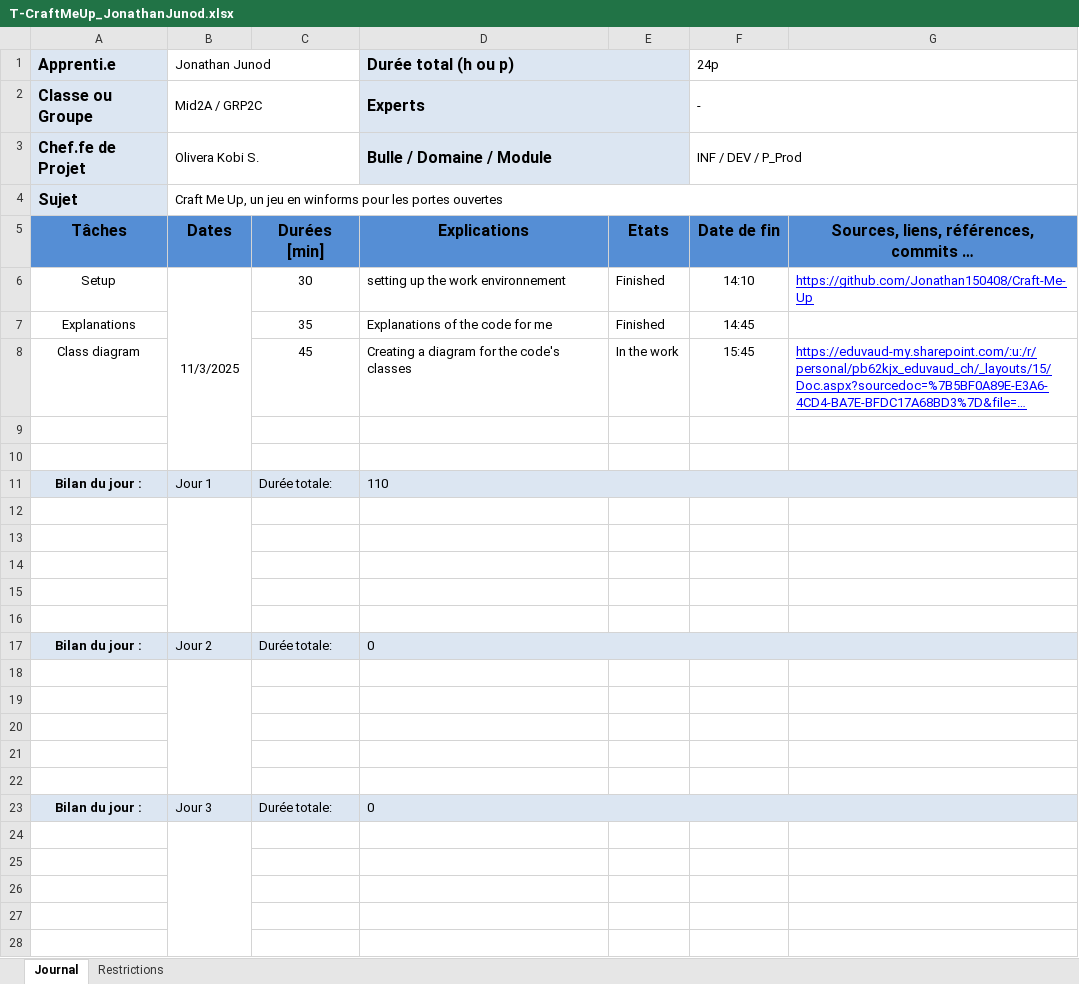
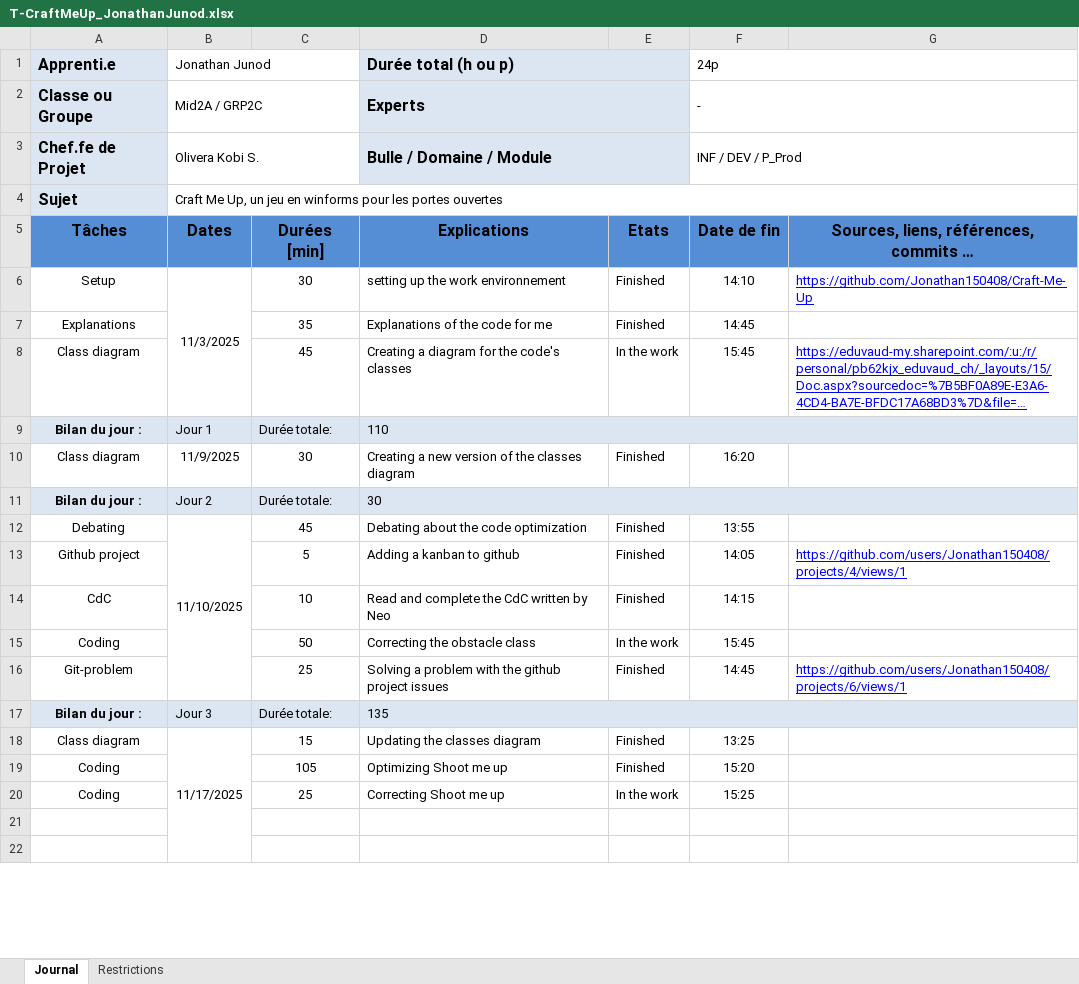
Before and after one commit to Jonathan150408/Craft-Me-Up, an Excel workbook: T-CraftMeUp_JonathanJunod.xlsx, sheet Journal, drawn as a sheet; only a part is shown; long unchanged cells end in …; values as stored, in another font and other column widths than the file's, no borders; conditional formats not drawn; removed rows and columns are numbered as before the commit, all else as after; the diff covers the shown part only; the diff names each change by its address in the sheet, - before the commit and + after, or states it on an @@ line.

```diff
--- a/T-CraftMeUp_JonathanJunod.xlsx (sheet Journal)
+++ b/T-CraftMeUp_JonathanJunod.xlsx (sheet Journal)
-B6:B10 merged
+B6:B8 merged
@@ row 11 moved to row 9: Bilan du jour : @@
+row 10: Class diagram | 11/9/2025 | 30 | Creating a new version of the classes diagram | Finished | 16:20
+row 11: Bilan du jour : | Jour 2 | Durée totale: | 30
+row 12: Debating | 11/10/2025 | 45 | Debating about the code optimization | Finished | 13:55
+row 13: Github project |  | 5 | Adding a kanban to github | Finished | 14:05 | https://github.com/users/Jonathan150408/projects/4/views/1
+row 14: CdC |  | 10 | Read and complete the CdC written by Neo | Finished | 14:15
+row 15: Coding |  | 50 | Correcting the obstacle class | In the work | 15:45
+row 16: Git-problem |  | 25 | Solving a problem with the github project issues | Finished | 14:45 | https://github.com/users/Jonathan150408/projects/6/views/1
+row 17: Bilan du jour : | Jour 3 | Durée totale: | 135
+row 18: Class diagram | 11/17/2025 | 15 | Updating the classes diagram | Finished | 13:25
+row 19: Coding |  | 105 | Optimizing Shoot me up | Finished | 15:20
+row 20: Coding |  | 25 | Correcting Shoot me up | In the work | 15:25
-row 12: (empty)
-row 13: (empty)
-row 14: (empty)
-row 15: (empty)
-row 16: (empty)
-row 17: Bilan du jour : | Jour 2 | Durée totale: | 0
-row 18: (empty)
-row 19: (empty)
-row 20: (empty)
-row 21: (empty)
-row 22: (empty)
-row 23: Bilan du jour : | Jour 3 | Durée totale: | 0
-row 24: (empty)
-row 25: (empty)
-row 26: (empty)
-row 27: (empty)
-row 28: (empty)
```
Also changed, not shown: 2 edited cells elsewhere in this sheet, formulas that keep their value, T_CraftMeUp_NeoDarbellay.xlsx, 3 other files.
